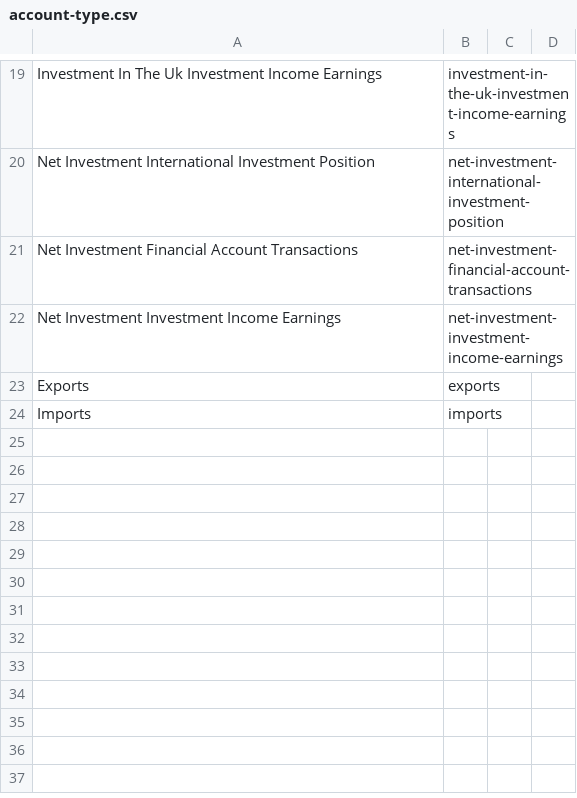
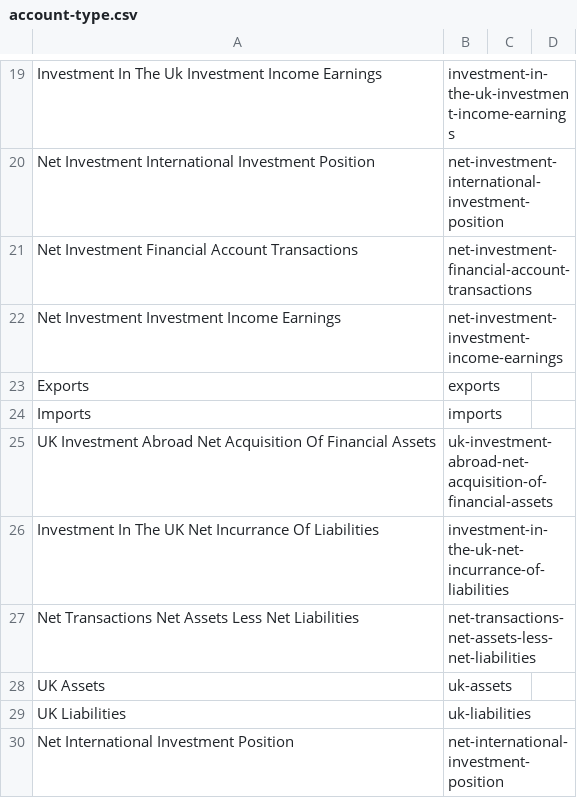
Before and after one commit to GSS-Cogs/family-trade, a CSV file: datasets/ONS-balance-of-payments/codelists/account-type.csv, drawn as a sheet; only a part is shown, gaps mark what is left out.

```diff
--- a/datasets/ONS-balance-of-payments/codelists/account-type.csv
+++ b/datasets/ONS-balance-of-payments/codelists/account-type.csv
@@ -24 +24,7 @@ Exports,exports,,
 Imports,imports,,
+UK Investment Abroad Net Acquisition Of Financial Assets,uk-investment-abroad-net-acquisition-of-financial-assets,,
+Investment In The UK Net Incurrance Of Liabilities,investment-in-the-uk-net-incurrance-of-liabilities,,
+Net Transactions Net Assets Less Net Liabilities,net-transactions-net-assets-less-net-liabilities,,
+UK Assets,uk-assets,,
+UK Liabilities,uk-liabilities,,
+Net International Investment Position, net-international-investment-position,,
```
Also changed, not shown: 2 other files.
